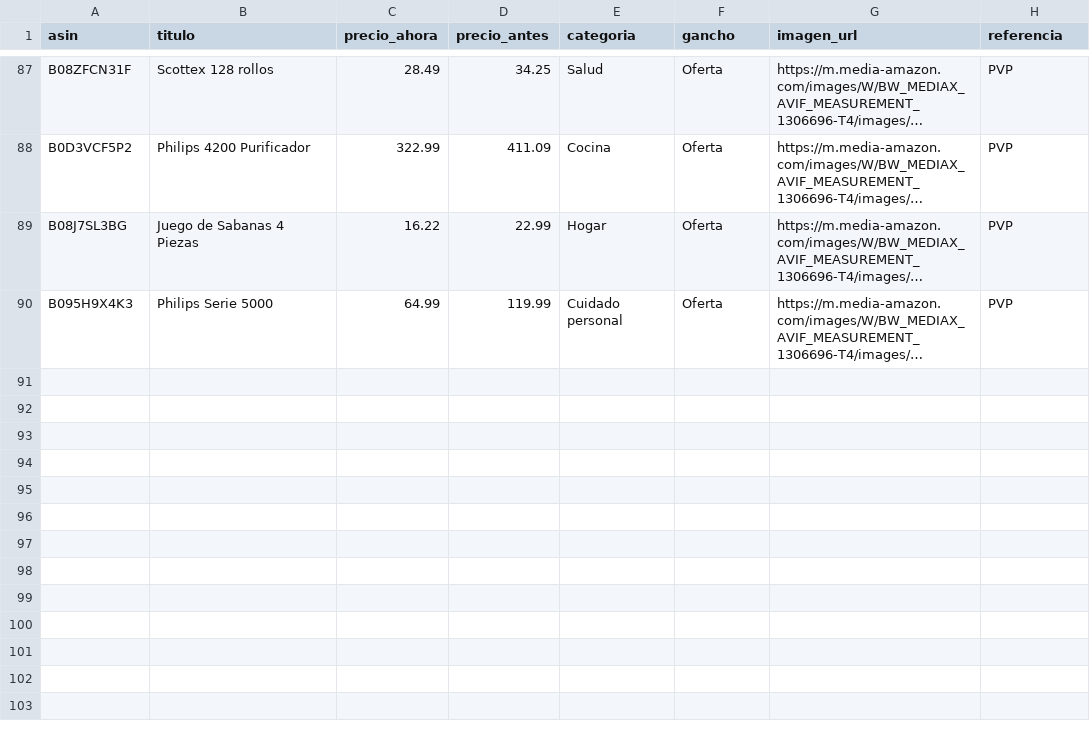
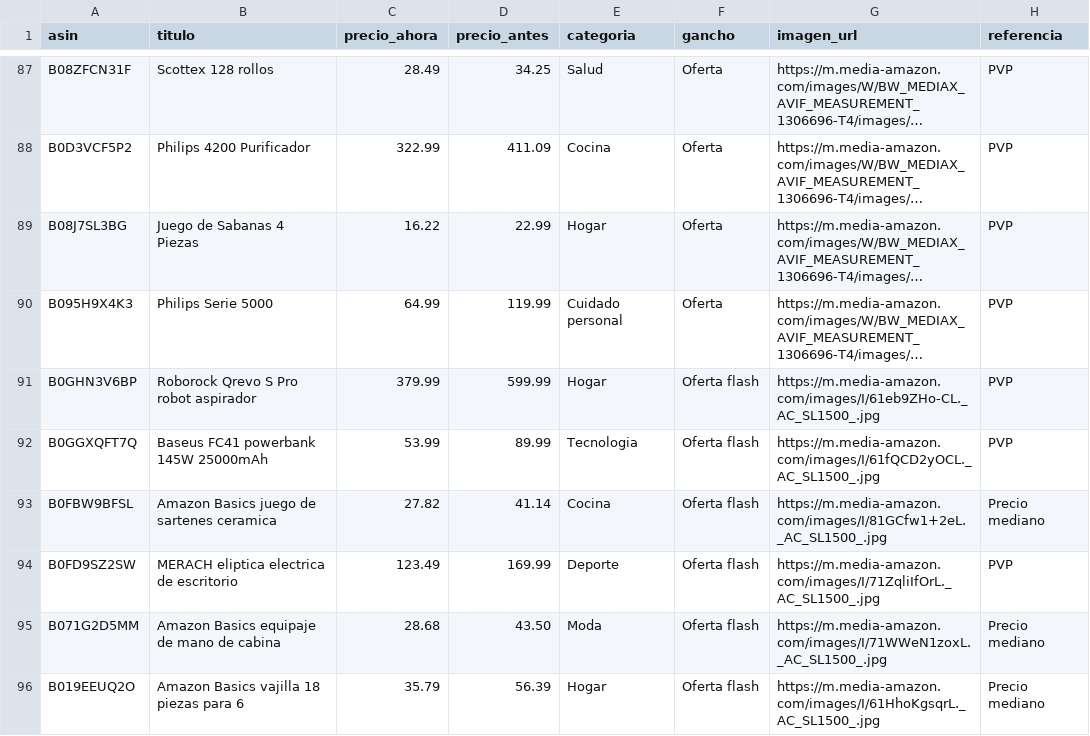
Before and after one commit to CholloPage/chollos-bot, a CSV file: ofertas.csv, drawn as a sheet; only a part is shown, gaps mark what is left out; long unchanged cells end in …; the diff names each change by its address in the sheet, - before the commit and + after, or states it on an @@ line.

Commit message:
Anadir 6 ofertas de la seccion de ofertas de Amazon
Added new flash offers with updated product details.

```diff
--- a/ofertas.csv
+++ b/ofertas.csv
+row 91: B0GHN3V6BP | Roborock Qrevo S Pro robot aspirador | 379.99 | 599.99 | Hogar | Oferta flash | https://m.media-amazon.com/images/I/61eb9ZHo-CL._AC_SL1500_.jpg | PVP
+row 92: B0GGXQFT7Q | Baseus FC41 powerbank 145W 25000mAh | 53.99 | 89.99 | Tecnologia | Oferta flash | https://m.media-amazon.com/images/I/61fQCD2yOCL._AC_SL1500_.jpg | PVP
+row 93: B0FBW9BFSL | Amazon Basics juego de sartenes ceramica | 27.82 | 41.14 | Cocina | Oferta flash | https://m.media-amazon.com/images/I/81GCfw1+2eL._AC_SL1500_.jpg | Precio mediano
+row 94: B0FD9SZ2SW | MERACH eliptica electrica de escritorio | 123.49 | 169.99 | Deporte | Oferta flash | https://m.media-amazon.com/images/I/71ZqliIfOrL._AC_SL1500_.jpg | PVP
+row 95: B071G2D5MM | Amazon Basics equipaje de mano de cabina | 28.68 | 43.50 | Moda | Oferta flash | https://m.media-amazon.com/images/I/71WWeN1zoxL._AC_SL1500_.jpg | Precio mediano
+row 96: B019EEUQ2O | Amazon Basics vajilla 18 piezas para 6 | 35.79 | 56.39 | Hogar | Oferta flash | https://m.media-amazon.com/images/I/61HhoKgsqrL._AC_SL1500_.jpg | Precio mediano
```
